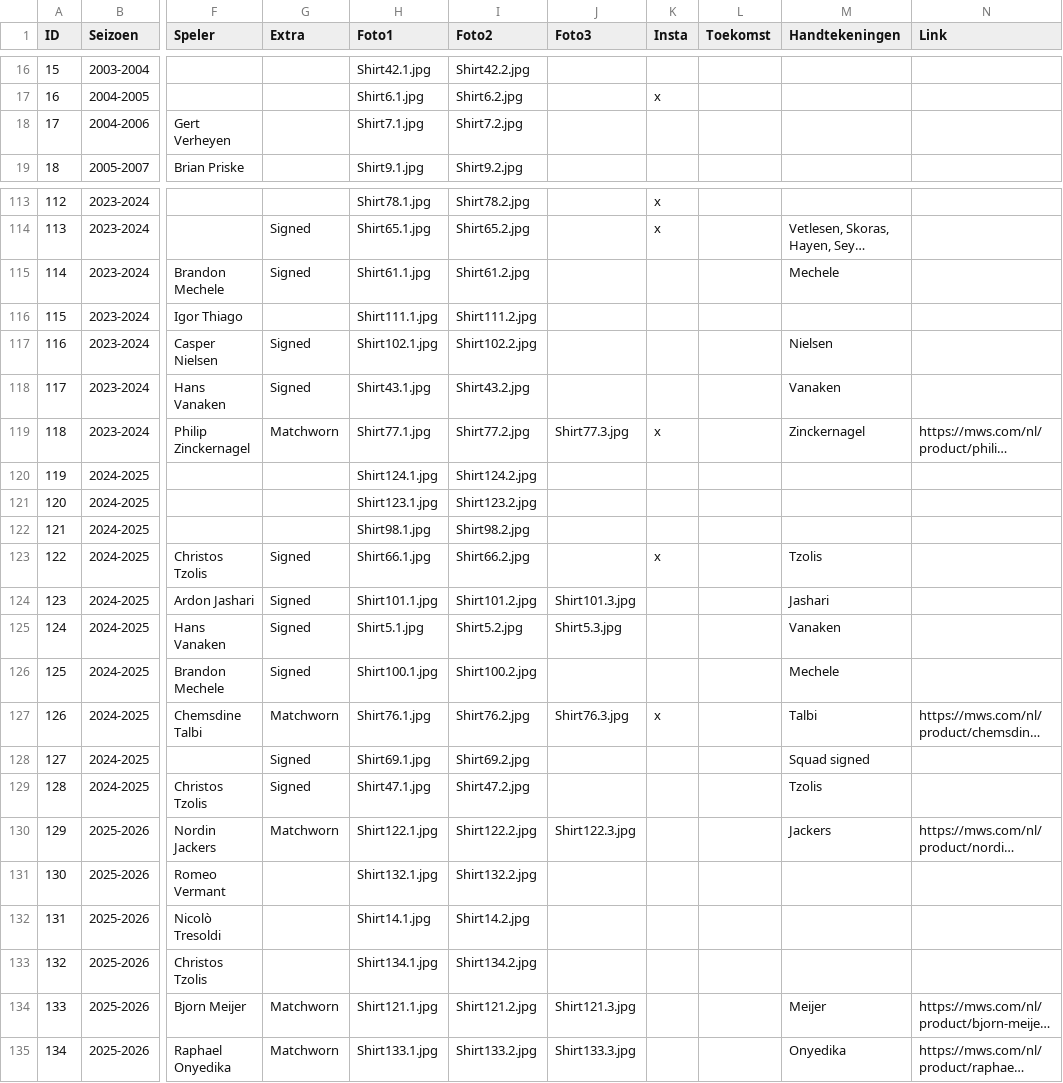
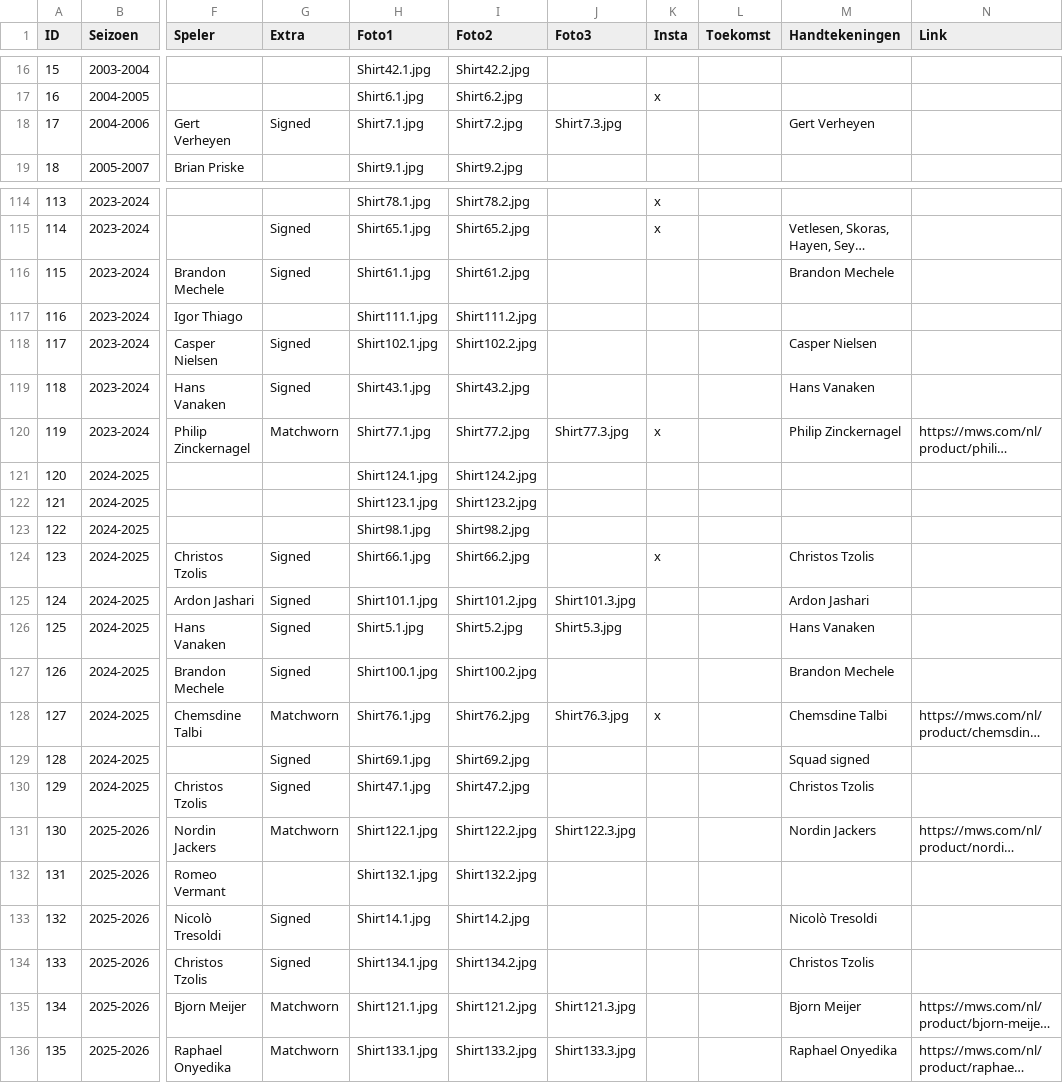
Before and after one commit to MatteoDeMoor/MatteoDeMoor.github.io, a CSV file: csv/shirts.csv, drawn as a sheet; only a part is shown, gaps mark what is left out; long unchanged cells end in …; addresses are those after the commit; the diff covers the shown part only; the diff names each change by its address in the sheet, - before the commit and + after, or states it on an @@ line.

Commit message:
Update shirts

```diff
--- a/csv/shirts.csv
+++ b/csv/shirts.csv
-G18 (Extra): (empty)
+G18 (Extra): Signed
-J18 (Foto3): (empty)
+J18 (Foto3): Shirt7.3.jpg
-M18 (Handtekeningen): (empty)
+M18 (Handtekeningen): Gert Verheyen
@@ column A (ID) renumbered from row 60 down @@
-M116 (Handtekeningen): Mechele
+M116 (Handtekeningen): Brandon Mechele
-M118 (Handtekeningen): Nielsen
+M118 (Handtekeningen): Casper Nielsen
-M119 (Handtekeningen): Vanaken
+M119 (Handtekeningen): Hans Vanaken
-M120 (Handtekeningen): Zinckernagel
+M120 (Handtekeningen): Philip Zinckernagel
-M124 (Handtekeningen): Tzolis
+M124 (Handtekeningen): Christos Tzolis
-M125 (Handtekeningen): Jashari
+M125 (Handtekeningen): Ardon Jashari
-M126 (Handtekeningen): Vanaken
+M126 (Handtekeningen): Hans Vanaken
-M127 (Handtekeningen): Mechele
+M127 (Handtekeningen): Brandon Mechele
-M128 (Handtekeningen): Talbi
+M128 (Handtekeningen): Chemsdine Talbi
-M130 (Handtekeningen): Tzolis
+M130 (Handtekeningen): Christos Tzolis
-M131 (Handtekeningen): Jackers
+M131 (Handtekeningen): Nordin Jackers
-G133:G134 (Extra): (empty)
+G133:G134 (Extra): Signed
-M133 (Handtekeningen): (empty)
+M133 (Handtekeningen): Nicolò Tresoldi
-M134 (Handtekeningen): (empty)
+M134 (Handtekeningen): Christos Tzolis
-M135 (Handtekeningen): Meijer
+M135 (Handtekeningen): Bjorn Meijer
-M136 (Handtekeningen): Onyedika
+M136 (Handtekeningen): Raphael Onyedika
```
Also changed, not shown: 1 added row and 13 edited cells elsewhere in this file, 8 other files.
